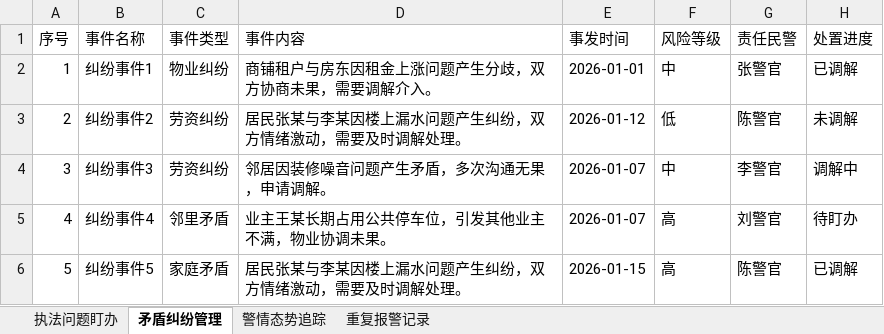
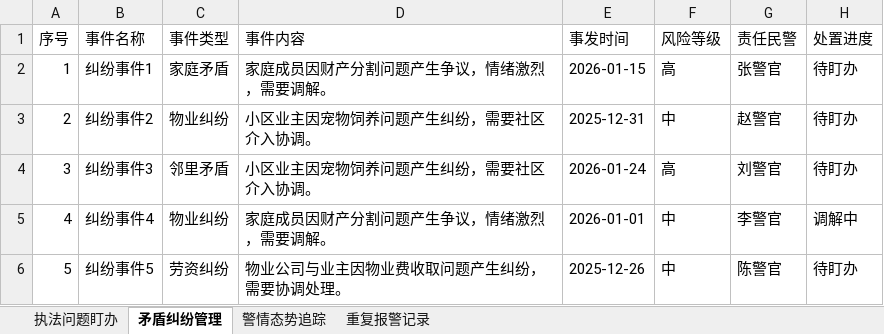
Before and after one commit to xifan2333/police-alert, an Excel workbook: backend/示例数据_测试导入.xlsx, sheet 矛盾纠纷管理, drawn as a sheet; only a part is shown; values as stored, in another font and other column widths than the file's, no borders; the diff covers the shown part only; the diff names each change by its address in the sheet, - before the commit and + after, or states it on an @@ line.

```diff
--- a/backend/示例数据_测试导入.xlsx (sheet 矛盾纠纷管理)
+++ b/backend/示例数据_测试导入.xlsx (sheet 矛盾纠纷管理)
-C2 (事件类型): 物业纠纷
+C2 (事件类型): 家庭矛盾
-D2 (事件内容): 商铺租户与房东因租金上涨问题产生分歧，双方协商未果，需要调解介入。
+D2 (事件内容): 家庭成员因财产分割问题产生争议，情绪激烈，需要调解。
-E2 (事发时间): 2026-01-01
+E2 (事发时间): 2026-01-15
-F2 (风险等级): 中
+F2 (风险等级): 高
-H2 (处置进度): 已调解
+H2 (处置进度): 待盯办
-C3 (事件类型): 劳资纠纷
+C3 (事件类型): 物业纠纷
-D3 (事件内容): 居民张某与李某因楼上漏水问题产生纠纷，双方情绪激动，需要及时调解处理。
+D3 (事件内容): 小区业主因宠物饲养问题产生纠纷，需要社区介入协调。
-E3 (事发时间): 2026-01-12
+E3 (事发时间): 2025-12-31
-F3 (风险等级): 低
+F3 (风险等级): 中
-G3 (责任民警): 陈警官
+G3 (责任民警): 赵警官
-H3 (处置进度): 未调解
+H3 (处置进度): 待盯办
-C4 (事件类型): 劳资纠纷
+C4 (事件类型): 邻里矛盾
-D4 (事件内容): 邻居因装修噪音问题产生矛盾，多次沟通无果，申请调解。
+D4 (事件内容): 小区业主因宠物饲养问题产生纠纷，需要社区介入协调。
-E4 (事发时间): 2026-01-07
+E4 (事发时间): 2026-01-24
-F4 (风险等级): 中
+F4 (风险等级): 高
-G4 (责任民警): 李警官
+G4 (责任民警): 刘警官
-H4 (处置进度): 调解中
+H4 (处置进度): 待盯办
-C5 (事件类型): 邻里矛盾
+C5 (事件类型): 物业纠纷
-D5 (事件内容): 业主王某长期占用公共停车位，引发其他业主不满，物业协调未果。
+D5 (事件内容): 家庭成员因财产分割问题产生争议，情绪激烈，需要调解。
-E5 (事发时间): 2026-01-07
+E5 (事发时间): 2026-01-01
-F5:F6 (风险等级): 高
+F5:F6 (风险等级): 中
-G5 (责任民警): 刘警官
+G5 (责任民警): 李警官
-H5 (处置进度): 待盯办
+H5 (处置进度): 调解中
-C6 (事件类型): 家庭矛盾
+C6 (事件类型): 劳资纠纷
-D6 (事件内容): 居民张某与李某因楼上漏水问题产生纠纷，双方情绪激动，需要及时调解处理。
+D6 (事件内容): 物业公司与业主因物业费收取问题产生纠纷，需要协调处理。
-E6 (事发时间): 2026-01-15
+E6 (事发时间): 2025-12-26
-H6 (处置进度): 已调解
+H6 (处置进度): 待盯办
```
Also changed, not shown: 80 edited cells elsewhere in this sheet, sheet 重复报警记录, sheet 警情态势追踪, sheet 执法问题盯办, 3 other files.
